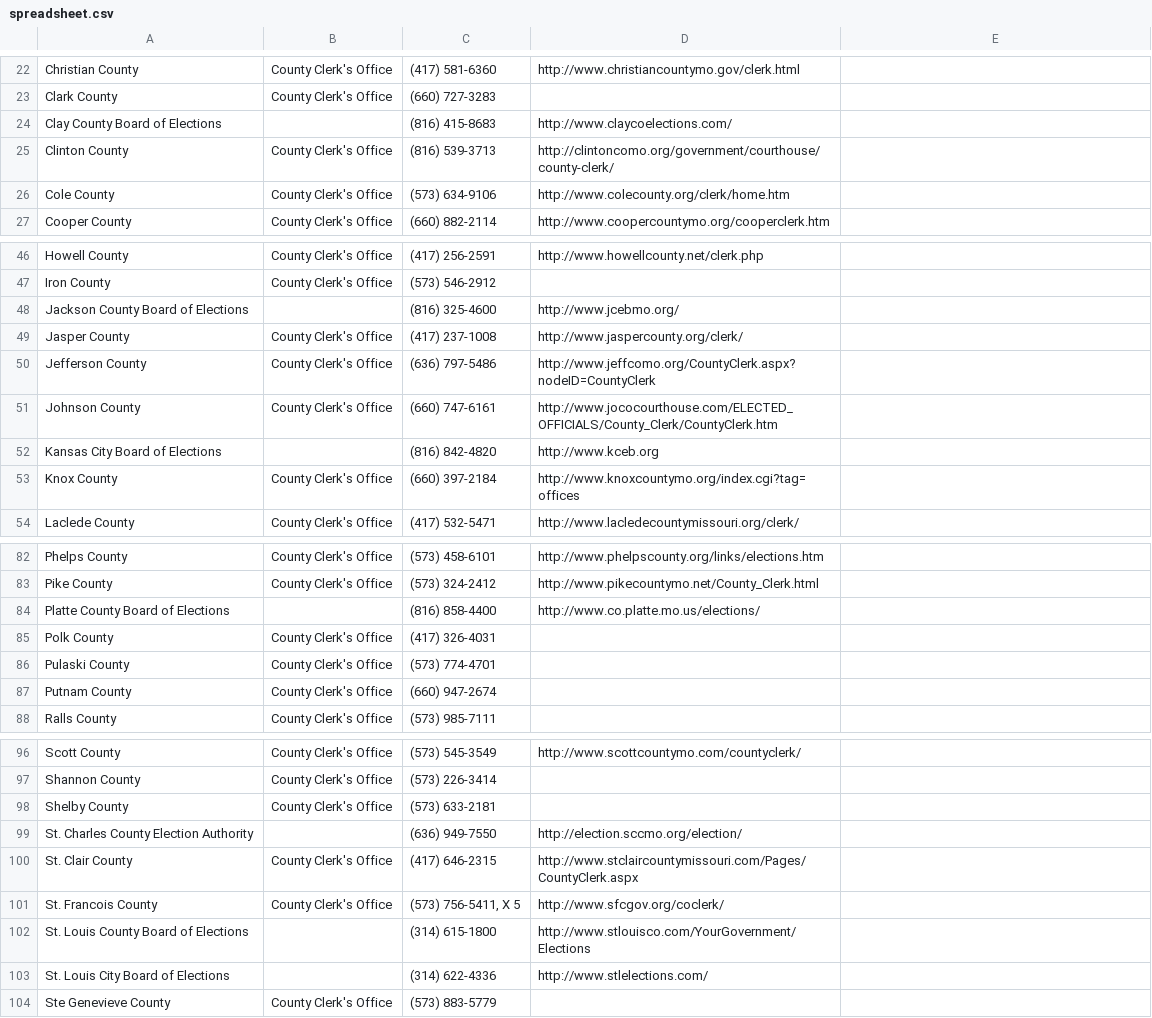
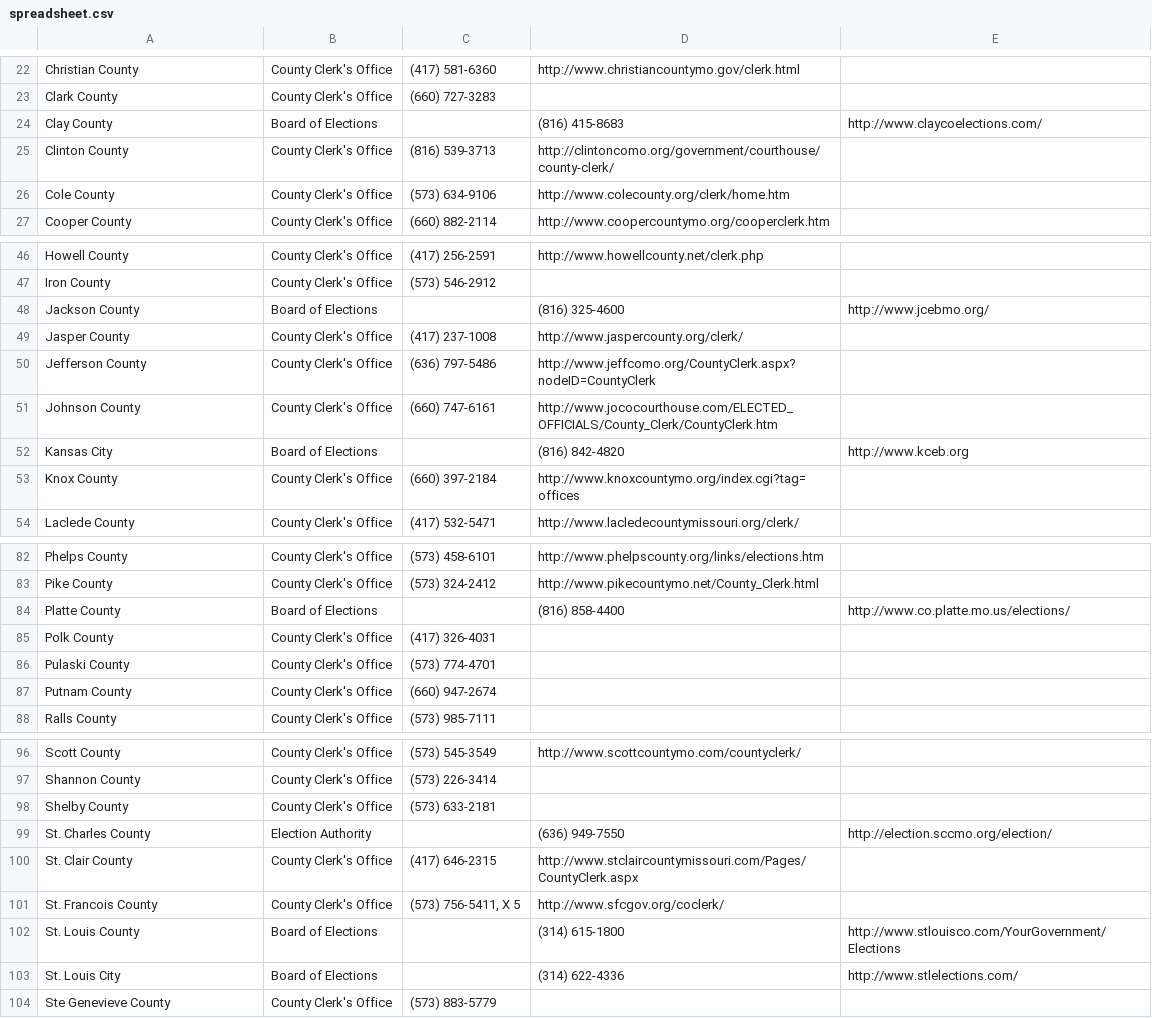
Before and after one commit to aprilrabkin/Pennsylvania, a CSV file: spreadsheet.csv, drawn as a sheet; only a part is shown, gaps mark what is left out; removed rows and columns are numbered as before the commit, all else as after; the diff names each change by its address in the sheet, - before the commit and + after, or states it on an @@ line.

Commit message:
done

```diff
--- a/spreadsheet.csv
+++ b/spreadsheet.csv
-row 24: Clay County Board of Elections |  | (816) 415-8683 | http://www.claycoelections.com/
+row 24: Clay County | Board of Elections |  | (816) 415-8683 | http://www.claycoelections.com/
-row 48: Jackson County Board of Elections |  | (816) 325-4600 | http://www.jcebmo.org/
+row 48: Jackson County | Board of Elections |  | (816) 325-4600 | http://www.jcebmo.org/
-row 52: Kansas City Board of Elections |  | (816) 842-4820 | http://www.kceb.org
+row 52: Kansas City | Board of Elections |  | (816) 842-4820 | http://www.kceb.org
-row 84: Platte County Board of Elections |  | (816) 858-4400 | http://www.co.platte.mo.us/elections/
+row 84: Platte County | Board of Elections |  | (816) 858-4400 | http://www.co.platte.mo.us/elections/
-row 99: St. Charles County Election Authority |  | (636) 949-7550 | http://election.sccmo.org/election/
+row 99: St. Charles County | Election Authority |  | (636) 949-7550 | http://election.sccmo.org/election/
-row 102: St. Louis County Board of Elections |  | (314) 615-1800 | http://www.stlouisco.com/YourGovernment/Elections
-row 103: St. Louis City Board of Elections |  | (314) 622-4336 | http://www.stlelections.com/
+row 102: St. Louis County | Board of Elections |  | (314) 615-1800 | http://www.stlouisco.com/YourGovernment/Elections
+row 103: St. Louis City | Board of Elections |  | (314) 622-4336 | http://www.stlelections.com/
```
